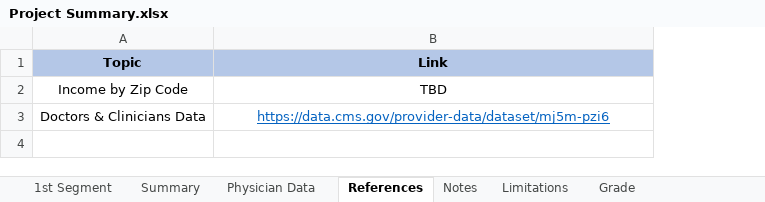
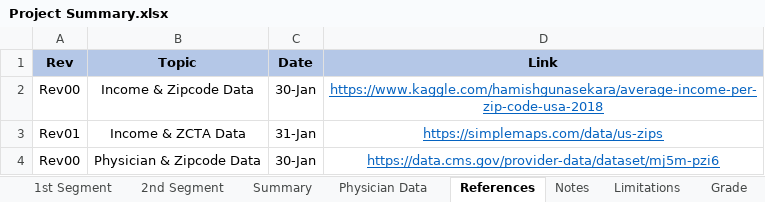
Before and after one commit to JacquelineCl/group_project, an Excel workbook: Resources/Project Summary.xlsx, sheet References, drawn as a sheet; values as stored, in another font and other column widths than the file's, no borders; removed rows and columns are numbered as before the commit, all else as after; the diff names each change by its address in the sheet, - before the commit and + after, or states it on an @@ line.

Commit message:
added 1st & 2nd segment checklist to project tracking

```diff
--- a/Resources/Project Summary.xlsx (sheet References)
+++ b/Resources/Project Summary.xlsx (sheet References)
+sheet tab: 2nd Segment
+column A (Rev), row 4: Rev00
+column C (Date), row 4: 30-Jan
-row 2: Income by Zip Code | TBD
+row 2: Rev00 | Income & Zipcode Data | 30-Jan | https://www.kaggle.com/hamishgunasekara/average-income-per-zip-code-usa-2018
+row 3: Rev01 | Income & ZCTA Data | 31-Jan | https://simplemaps.com/data/us-zips
-B4 (Topic): Doctors & Clinicians Data
+B4 (Topic): Physician & Zipcode Data
```
Also changed, not shown: sheet Notes, sheet 1st Segment, sheet Grade, formulas that keep their value.
